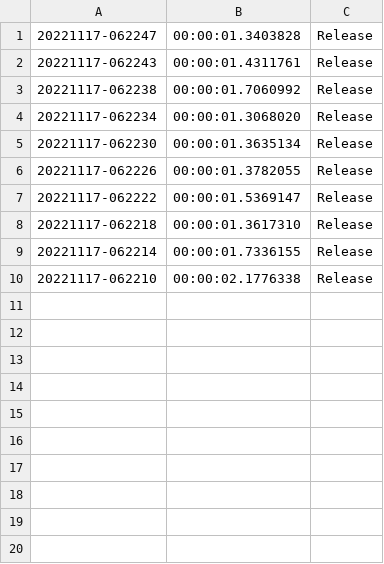
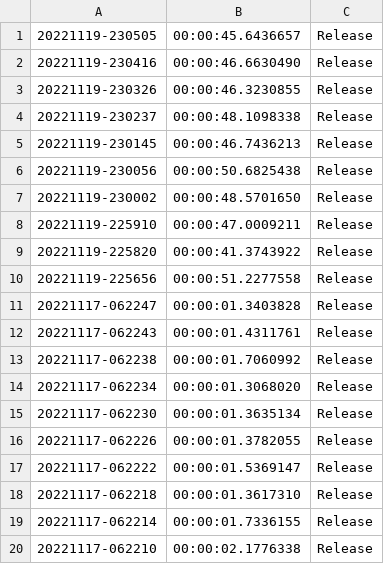
Before and after one commit to moljac/HolisticWare.Xamarin.Tools.Bindings.XamarinAndroid.FassBinderMeister, a CSV file: samples/console/apps/project-references/timings-Jil.csv, drawn as a sheet.

Commit message:
new data

```diff
--- a/samples/console/apps/project-references/timings-Jil.csv
+++ b/samples/console/apps/project-references/timings-Jil.csv
@@ -1 +1,11 @@
+               20221119-230505,00:00:45.6436657,Release
+               20221119-230416,00:00:46.6630490,Release
+               20221119-230326,00:00:46.3230855,Release
+               20221119-230237,00:00:48.1098338,Release
+               20221119-230145,00:00:46.7436213,Release
+               20221119-230056,00:00:50.6825438,Release
+               20221119-230002,00:00:48.5701650,Release
+               20221119-225910,00:00:47.0009211,Release
+               20221119-225820,00:00:41.3743922,Release
+               20221119-225656,00:00:51.2277558,Release
                20221117-062247,00:00:01.3403828,Release
```
Also changed, not shown: samples/console/apps/project-references/timings-Newtonsoft.JSON.csv, samples/console/apps/project-references/timings-SpanJson.csv, 1 other file.
